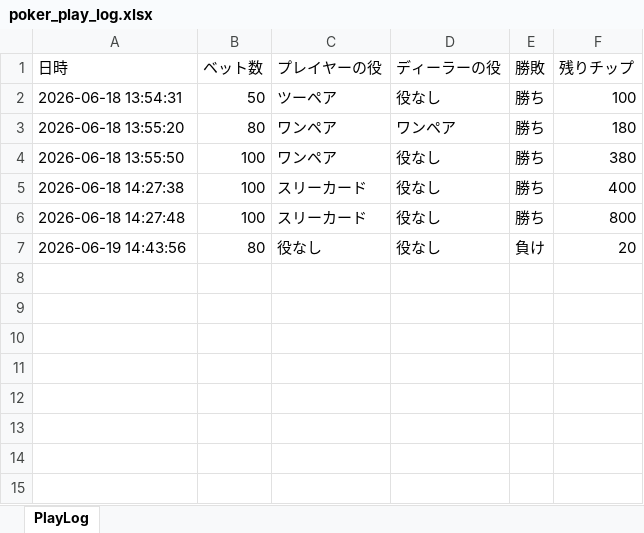
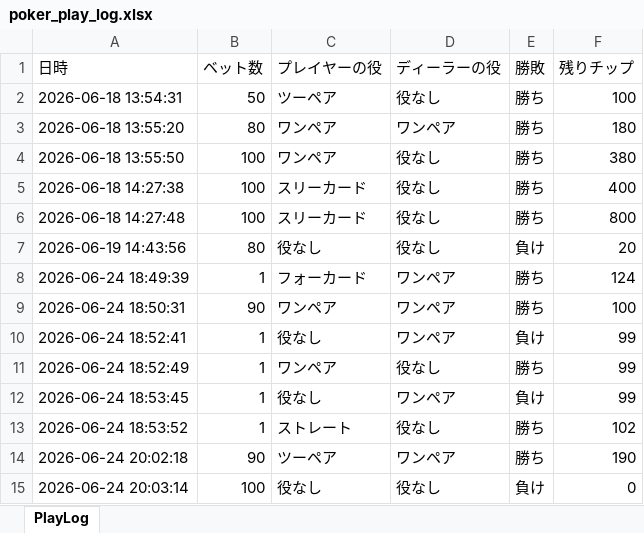
Before and after one commit to ytpy0201/draw-poker, an Excel workbook: poker_play_log.xlsx, sheet PlayLog, drawn as a sheet; values as stored, in another font and other column widths than the file's, no borders; the diff names each change by its address in the sheet, - before the commit and + after, or states it on an @@ line.

```diff
--- a/poker_play_log.xlsx (sheet PlayLog)
+++ b/poker_play_log.xlsx (sheet PlayLog)
+row 8: 2026-06-24 18:49:39 | 1 | フォーカード | ワンペア | 勝ち | 124
+row 9: 2026-06-24 18:50:31 | 90 | ワンペア | ワンペア | 勝ち | 100
+row 10: 2026-06-24 18:52:41 | 1 | 役なし | ワンペア | 負け | 99
+row 11: 2026-06-24 18:52:49 | 1 | ワンペア | 役なし | 勝ち | 99
+row 12: 2026-06-24 18:53:45 | 1 | 役なし | ワンペア | 負け | 99
+row 13: 2026-06-24 18:53:52 | 1 | ストレート | 役なし | 勝ち | 102
+row 14: 2026-06-24 20:02:18 | 90 | ツーペア | ワンペア | 勝ち | 190
+row 15: 2026-06-24 20:03:14 | 100 | 役なし | 役なし | 負け | 0
```
Also changed, not shown: 3 other files.
